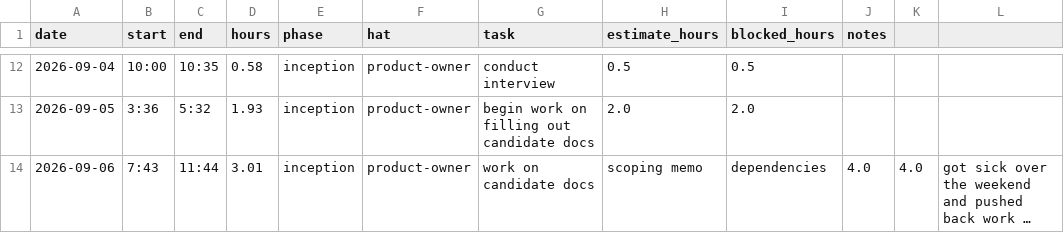
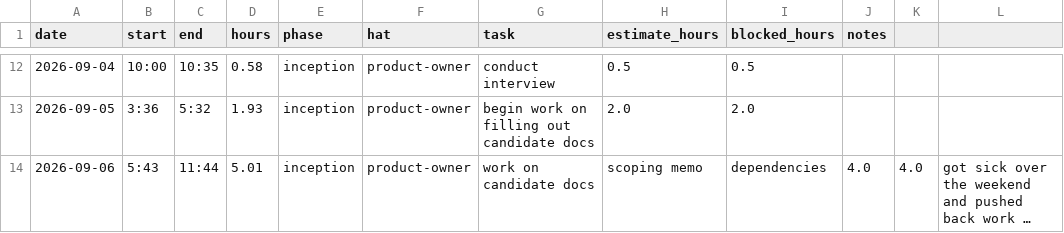
Before and after one commit to allie-ihc/capstone, a CSV file: docs/hours-log.csv, drawn as a sheet; only a part is shown, gaps mark what is left out; long unchanged cells end in …; the diff names each change by its address in the sheet, - before the commit and + after, or states it on an @@ line.

Commit message:
M2; Updated hours log

```diff
--- a/docs/hours-log.csv
+++ b/docs/hours-log.csv
-B14 (start): 7:43
+B14 (start): 5:43
-D14 (hours): 3.01
+D14 (hours): 5.01
```
